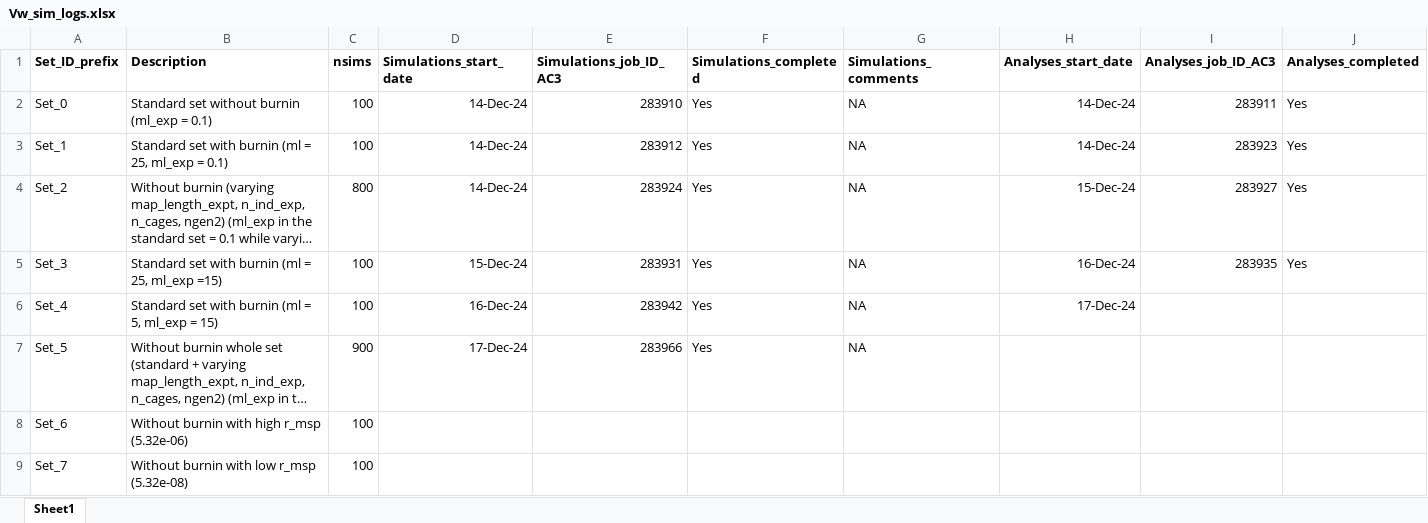
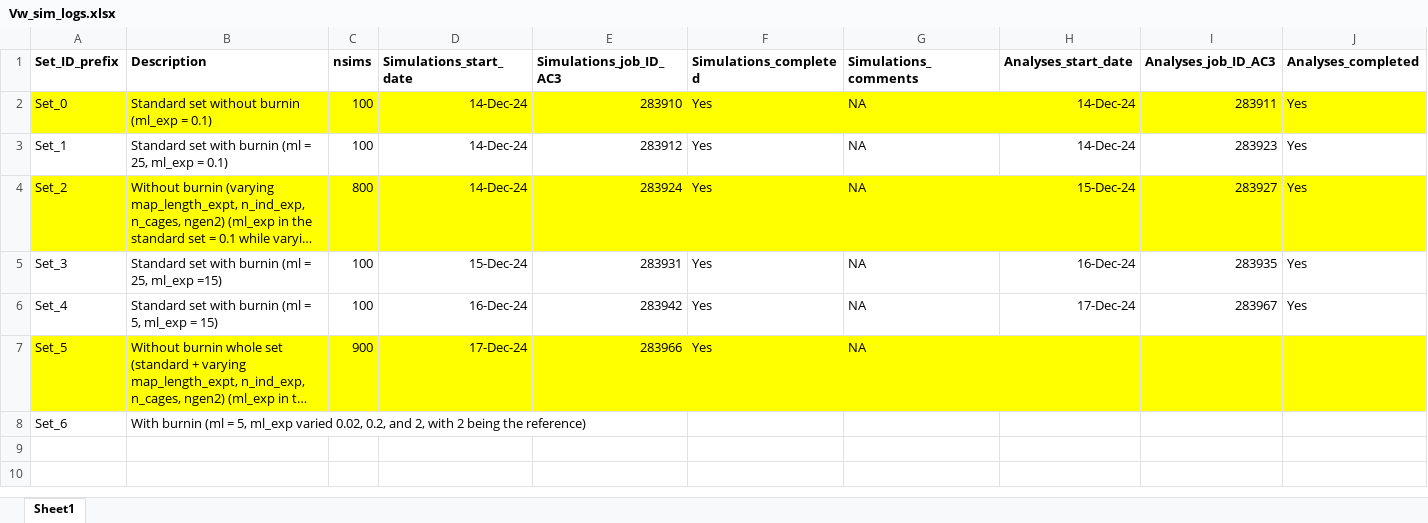
Before and after one commit to manas-ga/Va_simulations, an Excel workbook: 3_logs/Vw_sim_logs.xlsx, sheet Sheet1, drawn as a sheet; only a part is shown; long unchanged cells end in …; values as stored, in another font and other column widths than the file's, no borders; rows hold the shown columns only; the diff covers the shown part only; the diff names each change by its address in the sheet, - before the commit and + after, or states it on an @@ line.

```diff
--- a/3_logs/Vw_sim_logs.xlsx (sheet Sheet1)
+++ b/3_logs/Vw_sim_logs.xlsx (sheet Sheet1)
-A2:J2 fill: none
+A2:J2 fill: #FFFF00
-A4:J4 fill: none
+A4:J4 fill: #FFFF00
-I6 (Analyses_job_ID_AC3): (empty)
+I6 (Analyses_job_ID_AC3): 283967
-J6 (Analyses_completed): (empty)
+J6 (Analyses_completed): Yes
-A7:J7 fill: none
+A7:J7 fill: #FFFF00
-B8 (Description): Without burnin with high r_msp (5.32e-06)
+B8 (Description): With burnin (ml = 5, ml_exp varied 0.02, 0.2, and 2, with 2 being the reference)
-C8 (nsims): 100
+C8 (nsims): (empty)
-row 9: Set_7 | Without burnin with low r_msp (5.32e-08) | 100
```
Also changed, not shown: cell formats elsewhere in this sheet, 11 other files.
